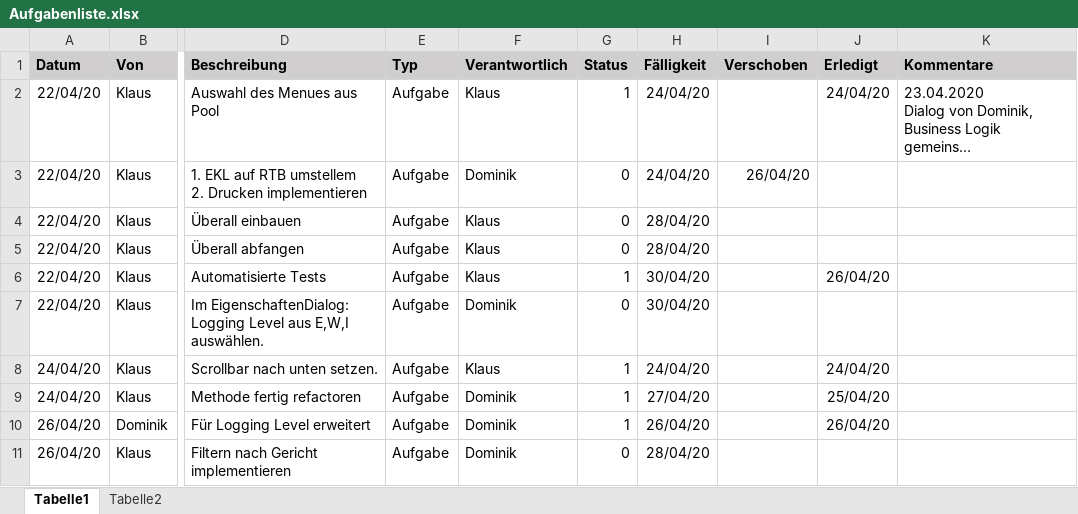
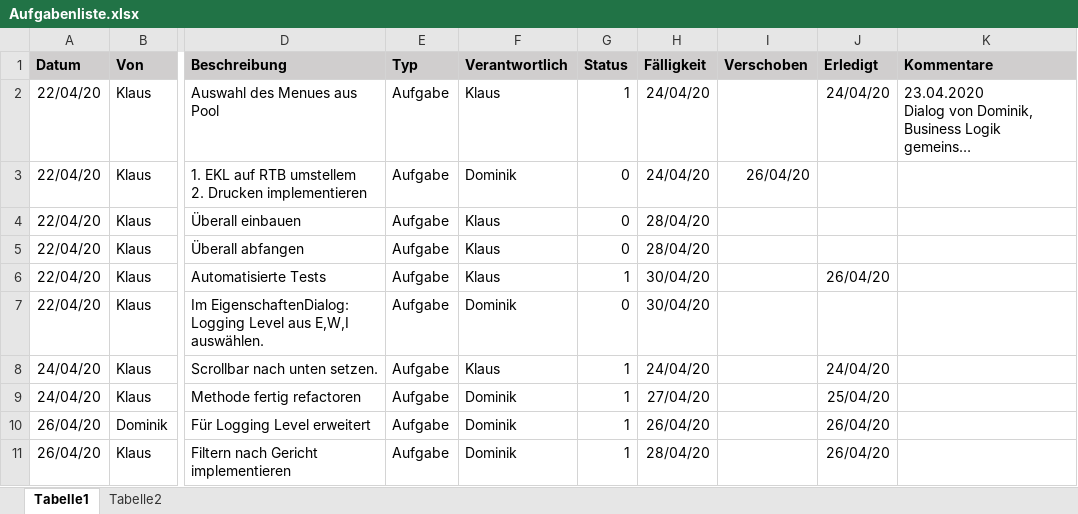
Before and after one commit to KlausMitK/WochenMenue, an Excel workbook: Aufgabenliste.xlsx, sheet Tabelle1, drawn as a sheet; only a part is shown, gaps mark what is left out; long unchanged cells end in …; values as stored, in another font and other column widths than the file's, no borders; conditional formats not drawn; the diff names each change by its address in the sheet, - before the commit and + after, or states it on an @@ line.

Commit message:
R: Filter in Rezeptauswahldialog.
git-svn-id: svn://diskstation/Programmier%20Projekte@91 9a2fd316-128d-4348-9d11-99372ba87f9e

```diff
--- a/Aufgabenliste.xlsx (sheet Tabelle1)
+++ b/Aufgabenliste.xlsx (sheet Tabelle1)
-G11 (Status): 0
+G11 (Status): 1
-J11 (Erledigt): (empty)
+J11 (Erledigt): 26/04/20
```
